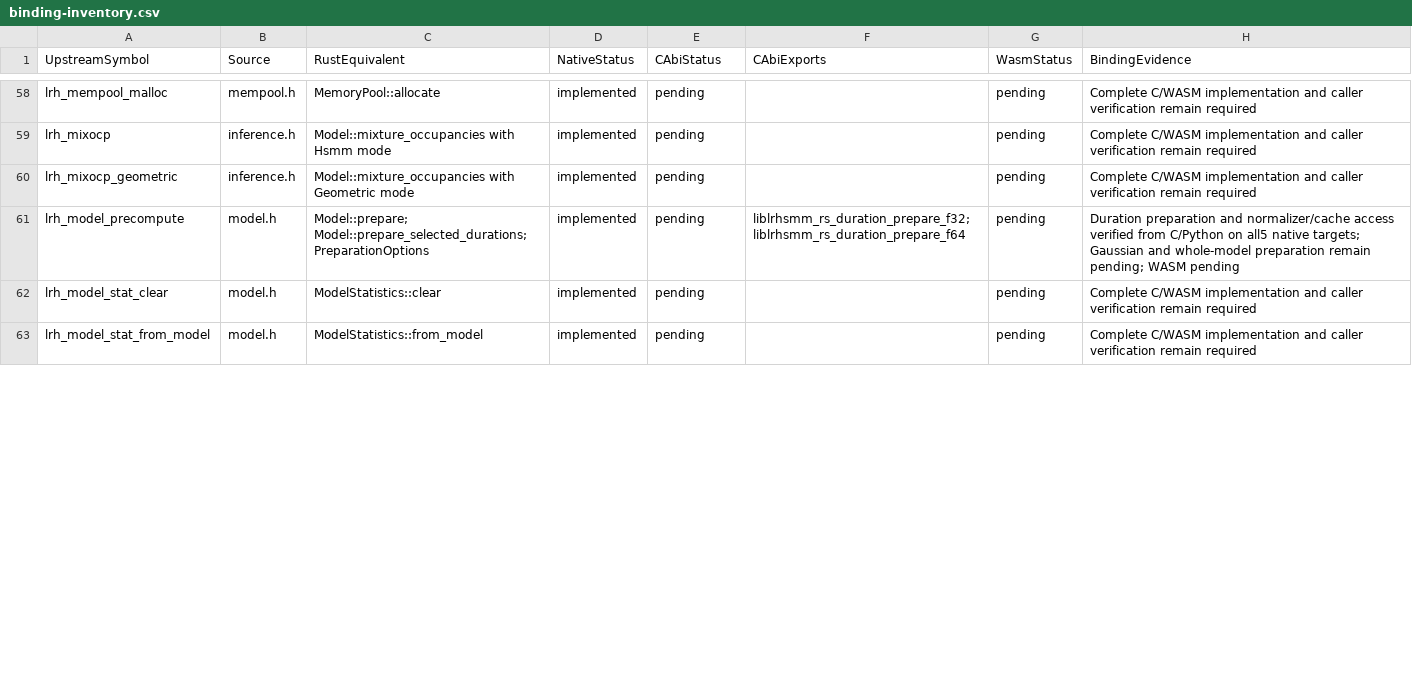
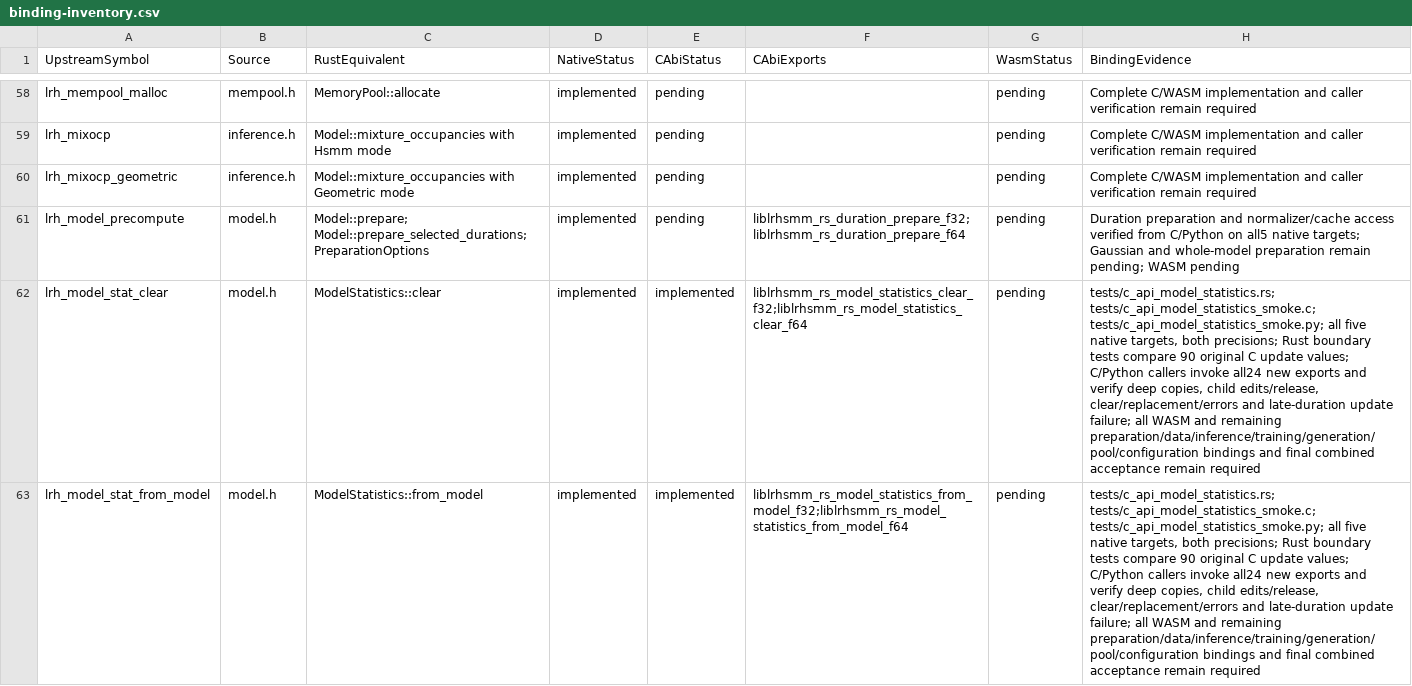
Before and after one commit to Lqm1/liblrhsmm-rs, a CSV file: docs/binding-inventory.csv, drawn as a sheet; only a part is shown, gaps mark what is left out; the diff covers the shown part only; the diff names each change by its address in the sheet, - before the commit and + after, or states it on an @@ line.

Commit message:
feat: expose model statistics and transactional updates

```diff
--- a/docs/binding-inventory.csv
+++ b/docs/binding-inventory.csv
-E62:E63 (CAbiStatus): pending
+E62:E63 (CAbiStatus): implemented
-F62 (CAbiExports): (empty)
+F62 (CAbiExports): liblrhsmm_rs_model_statistics_clear_f32;liblrhsmm_rs_model_statistics_clear_f64
-H62:H63 (BindingEvidence): Complete C/WASM implementation and caller verification remain required
+H62:H63 (BindingEvidence): tests/c_api_model_statistics.rs; tests/c_api_model_statistics_smoke.c; tests/c_api_model_statistics_smoke.py; all five native targets, both precisions; Rust boundary tests compare 90 original C update values; C/Python callers invoke all24 new exports and verify deep copies, child edits/release, clear/replacement/errors and late-duration update failure; all WASM and remaining preparation/data/inference/training/generation/pool/configuration bindings and final combined acceptance remain required
-F63 (CAbiExports): (empty)
+F63 (CAbiExports): liblrhsmm_rs_model_statistics_from_model_f32;liblrhsmm_rs_model_statistics_from_model_f64
```
Also changed, not shown: 6 edited cells elsewhere in this file, 9 other files.
